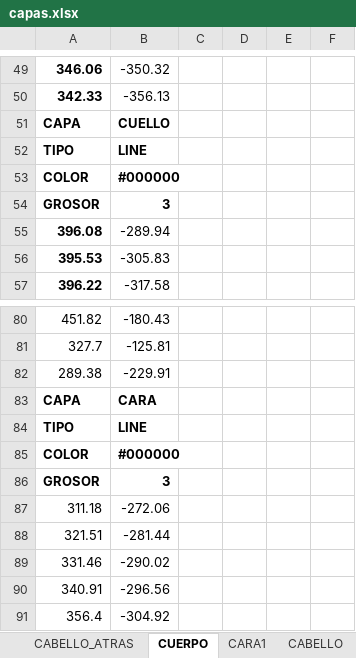
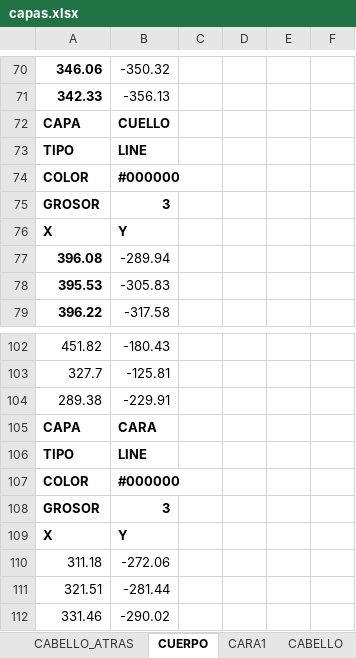
Before and after one commit to zzaun/ProyectoReze_v3, an Excel workbook: capas.xlsx, sheet CUERPO, drawn as a sheet; only a part is shown, gaps mark what is left out; the shorter side is filled out with more unchanged rows; values as stored, in another font and other column widths than the file's, no borders; the diff covers the shown part only; the diff names each change by its address in the sheet, - before the commit and + after, or states it on an @@ line.

```diff
--- a/capas.xlsx (sheet CUERPO)
+++ b/capas.xlsx (sheet CUERPO)
+row 76: X | Y
+row 109: X | Y
```
Also changed, not shown: 80 added rows and 8 edited cells elsewhere in this sheet, sheet CABELLO, sheet D_CAMISA, sheet CARA1, sheet CAMISA, sheet CABELLO_ATRAS, other sheet tabs.
